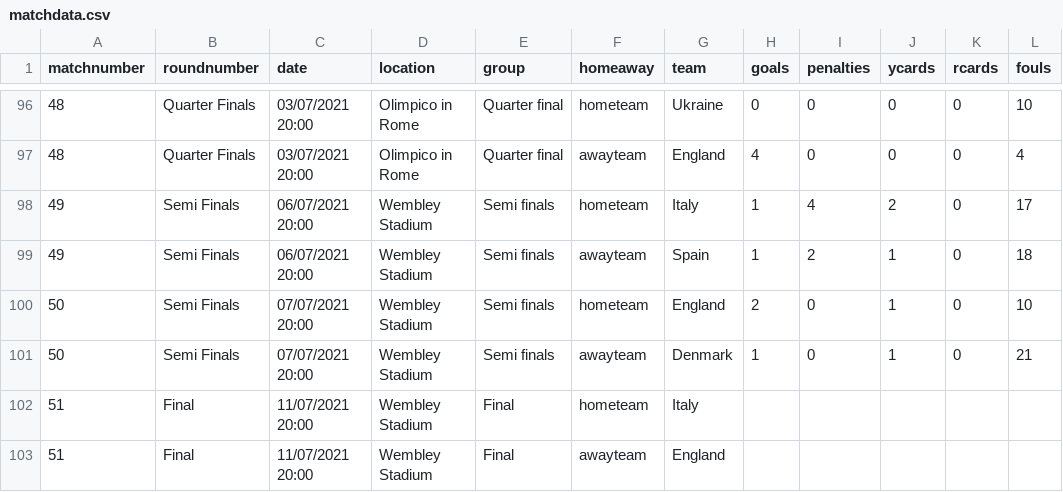
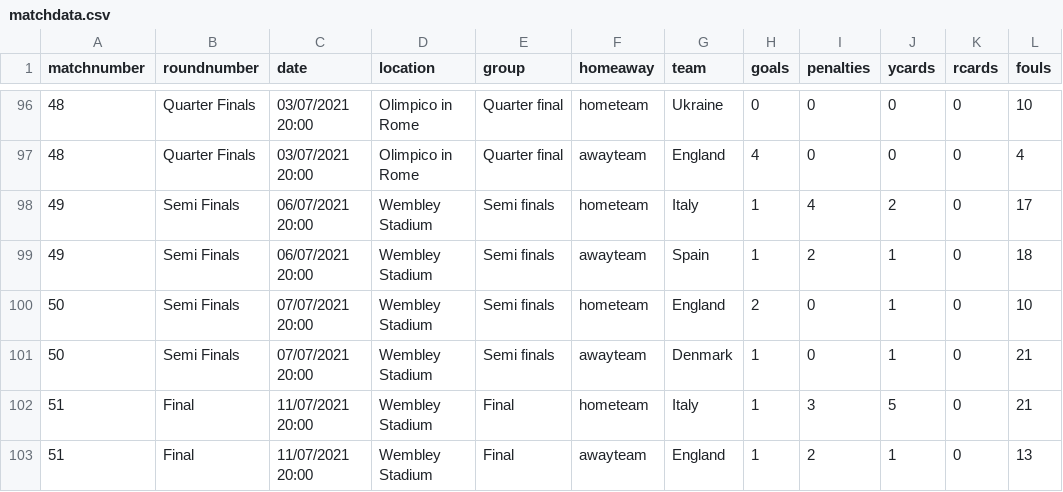
Before and after one commit to lee269/euro2020, a CSV file: data/matchdata.csv, drawn as a sheet; only a part is shown, gaps mark what is left out.

Commit message:
final

```diff
--- a/data/matchdata.csv
+++ b/data/matchdata.csv
@@ -101,3 +101,3 @@ matchnumber,roundnumber,date,location,group,homeaway,team,goals,penalties,ycards
 50,Semi Finals,07/07/2021 20:00,Wembley Stadium,Semi finals,awayteam,Denmark,1,0,1,0,21
-51,Final,11/07/2021 20:00,Wembley Stadium,Final,hometeam,Italy,,,,,
-51,Final,11/07/2021 20:00,Wembley Stadium,Final,awayteam,England,,,,,
+51,Final,11/07/2021 20:00,Wembley Stadium,Final,hometeam,Italy,1,3,5,0,21
+51,Final,11/07/2021 20:00,Wembley Stadium,Final,awayteam,England,1,2,1,0,13
```
